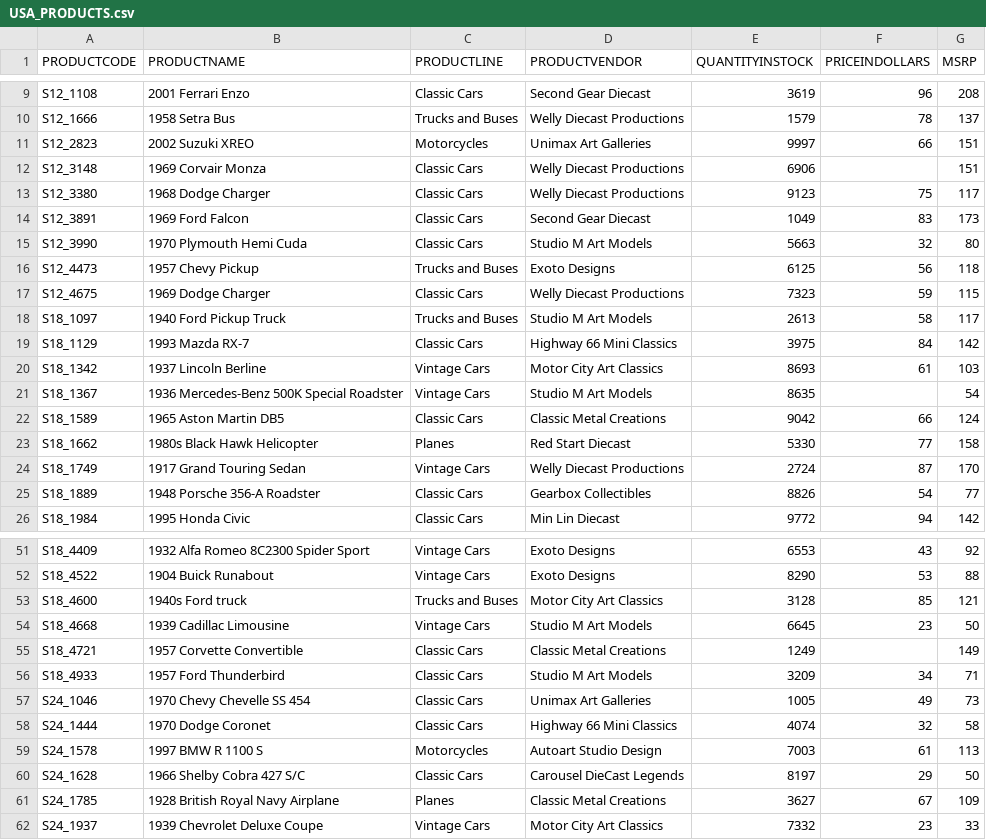
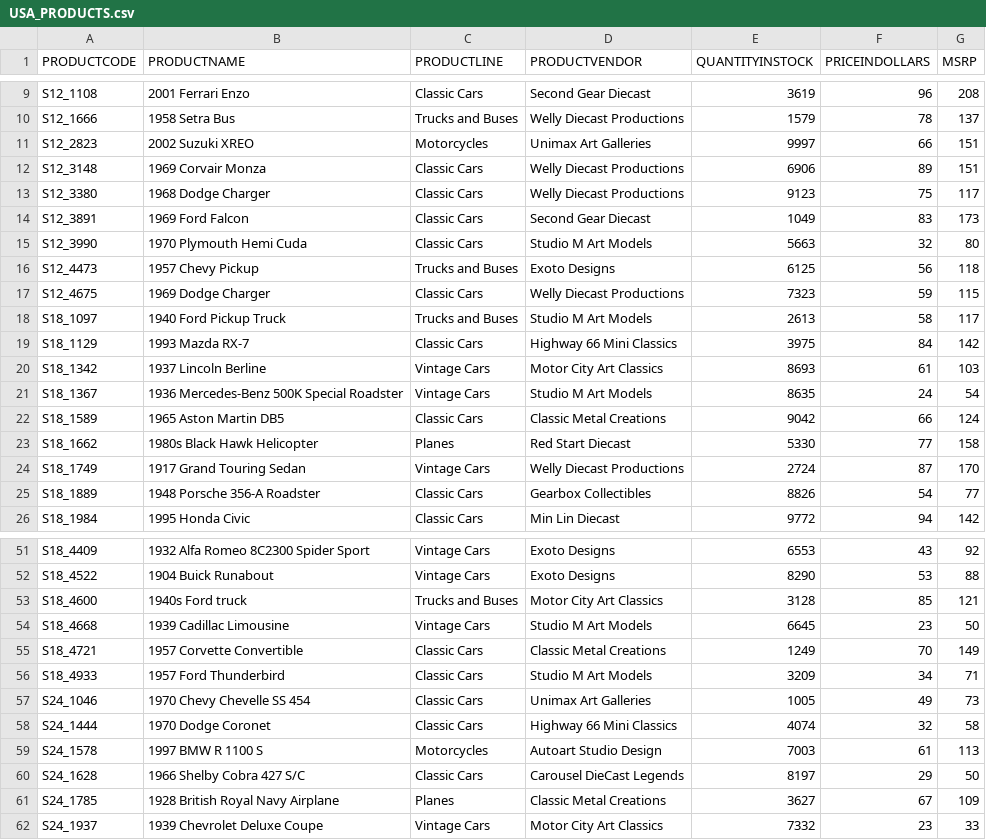
Before and after one commit to rubenf98/SADG05, a CSV file: PBI/Current/Data_integration/USA/DATA/USA_PRODUCTS.csv, drawn as a sheet; only a part is shown, gaps mark what is left out.

```diff
--- a/PBI/Current/Data_integration/USA/DATA/USA_PRODUCTS.csv
+++ b/PBI/Current/Data_integration/USA/DATA/USA_PRODUCTS.csv
@@ -11,3 +11,3 @@ S12_1666;1958 Setra Bus;Trucks and Buses;Welly Diecast Productions;1579;78;137
 S12_2823;2002 Suzuki XREO;Motorcycles;Unimax Art Galleries;9997;66;151
-S12_3148;1969 Corvair Monza;Classic Cars;Welly Diecast Productions;6906;;151
+S12_3148;1969 Corvair Monza;Classic Cars;Welly Diecast Productions;6906;89;151
 S12_3380;1968 Dodge Charger;Classic Cars;Welly Diecast Productions;9123;75;117
@@ -20,3 +20,3 @@ S18_1129;1993 Mazda RX-7;Classic Cars;Highway 66 Mini Classics;3975;84;142
 S18_1342;1937 Lincoln Berline;Vintage Cars;Motor City Art Classics;8693;61;103
-S18_1367;1936 Mercedes-Benz 500K Special Roadster;Vintage Cars;Studio M Art Models;8635;;54
+S18_1367;1936 Mercedes-Benz 500K Special Roadster;Vintage Cars;Studio M Art Models;8635;24;54
 S18_1589;1965 Aston Martin DB5;Classic Cars;Classic Metal Creations;9042;66;124
@@ -54,3 +54,3 @@ S18_4600;1940s Ford truck;Trucks and Buses;Motor City Art Classics;3128;85;121
 S18_4668;1939 Cadillac Limousine;Vintage Cars;Studio M Art Models;6645;23;50
-S18_4721;1957 Corvette Convertible;Classic Cars;Classic Metal Creations;1249;;149
+S18_4721;1957 Corvette Convertible;Classic Cars;Classic Metal Creations;1249;70;149
 S18_4933;1957 Ford Thunderbird;Classic Cars;Studio M Art Models;3209;34;71
```
Also changed, not shown: 5 other files.
